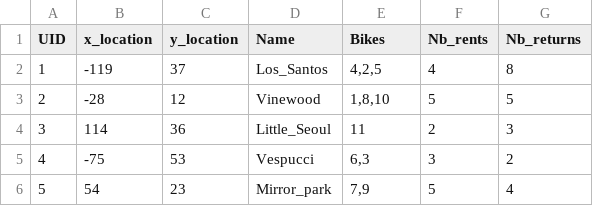
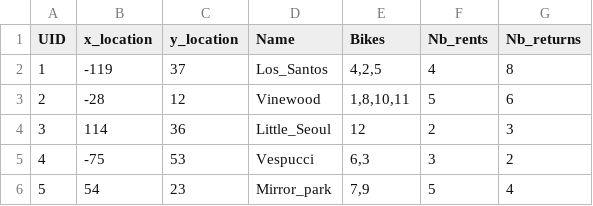
Before and after one commit to Mathu-lmn/NF6A-project, a CSV file: Stations.csv, drawn as a sheet.

```diff
--- a/Stations.csv
+++ b/Stations.csv
@@ -2,4 +2,4 @@ UID,x_location,y_location,Name,Bikes,Nb_rents,Nb_returns
 1,-119,37,Los_Santos,"4,2,5",4,8
-2,-28,12,Vinewood,"1,8,10",5,5
-3,114,36,Little_Seoul,11,2,3
+2,-28,12,Vinewood,"1,8,10,11",5,6
+3,114,36,Little_Seoul,12,2,3
 4,-75,53,Vespucci,"6,3",3,2
```
Also changed, not shown: 1 other file.
